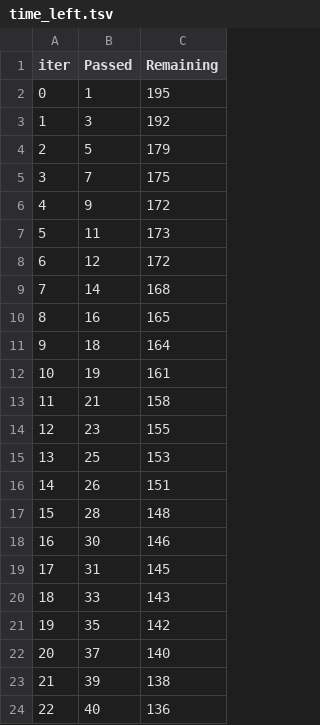
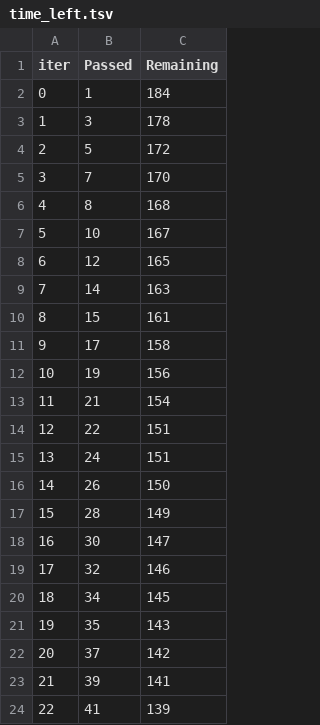
Before and after one commit to hafiz-m-awais/mlproject, a TSV file: catboost_info/time_left.tsv, drawn as a sheet; only a part is shown; the diff covers the shown part only.

```diff
--- a/catboost_info/time_left.tsv
+++ b/catboost_info/time_left.tsv
@@ -1,24 +1,24 @@
 iter	Passed	Remaining
-0	1	195
-1	3	192
-2	5	179
-3	7	175
-4	9	172
-5	11	173
-6	12	172
-7	14	168
-8	16	165
-9	18	164
-10	19	161
-11	21	158
-12	23	155
-13	25	153
-14	26	151
-15	28	148
-16	30	146
-17	31	145
-18	33	143
-19	35	142
-20	37	140
-21	39	138
-22	40	136
+0	1	184
+1	3	178
+2	5	172
+3	7	170
+4	8	168
+5	10	167
+6	12	165
+7	14	163
+8	15	161
+9	17	158
+10	19	156
+11	21	154
+12	22	151
+13	24	151
+14	26	150
+15	28	149
+16	30	147
+17	32	146
+18	34	145
+19	35	143
+20	37	142
+21	39	141
+22	41	139
```
Also changed, not shown: 117 edited cells elsewhere in this file, catboost_info/learn_error.tsv, 4 other files.
